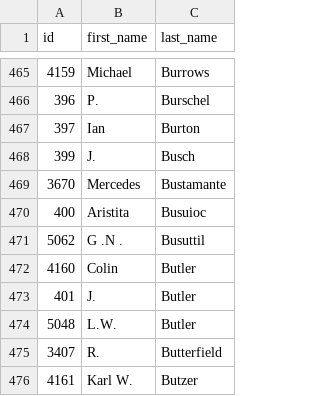
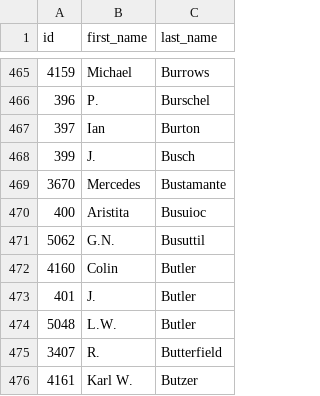
Before and after one commit to eric-brechemier/ipcc-database, a CSV file: data/authors.csv, drawn as a sheet; only a part is shown, gaps mark what is left out.

Commit message:
Remove extra spaces in author name 'G.N. Busuttil'
Related issue: #50

```diff
--- a/data/authors.csv
+++ b/data/authors.csv
@@ -470,3 +470,3 @@ id,first_name,last_name
 400,Aristita,Busuioc
-5062,G .N .,Busuttil
+5062,G.N.,Busuttil
 4160,Colin,Butler
```
Also changed, not shown: data/participations.csv.
